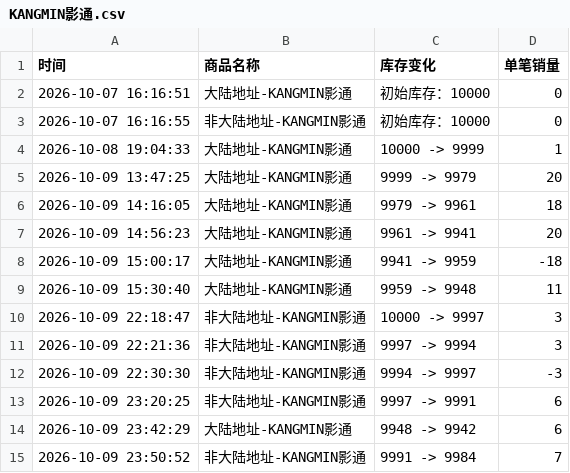
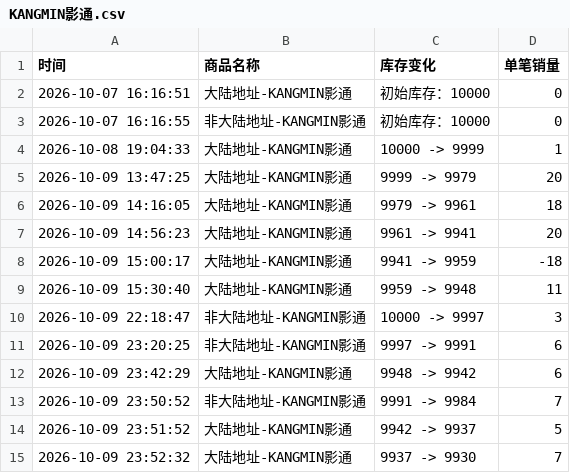
Before and after one commit to Juineii/verivery_imini1009, a CSV file: KANGMIN影通.csv, drawn as a sheet.

Commit message:
自动更新数据 2026-10-09 23:52:40

```diff
--- a/KANGMIN影通.csv
+++ b/KANGMIN影通.csv
@@ -10,4 +10,2 @@
 2026-10-09 22:18:47,非大陆地址-KANGMIN影通,10000 -> 9997,3
-2026-10-09 22:21:36,非大陆地址-KANGMIN影通,9997 -> 9994,3
-2026-10-09 22:30:30,非大陆地址-KANGMIN影通,9994 -> 9997,-3
 2026-10-09 23:20:25,非大陆地址-KANGMIN影通,9997 -> 9991,6
@@ -15 +13,3 @@
 2026-10-09 23:50:52,非大陆地址-KANGMIN影通,9991 -> 9984,7
+2026-10-09 23:51:52,大陆地址-KANGMIN影通,9942 -> 9937,5
+2026-10-09 23:52:32,大陆地址-KANGMIN影通,9937 -> 9930,7
```
